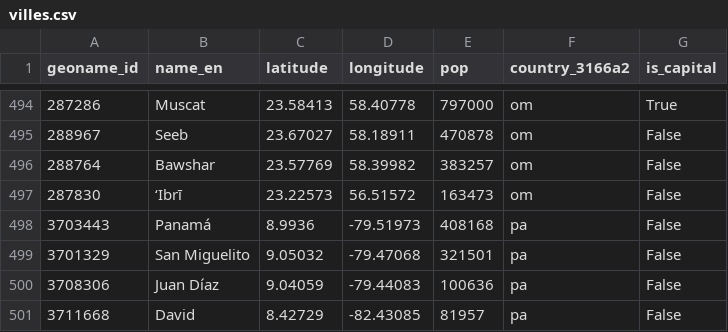
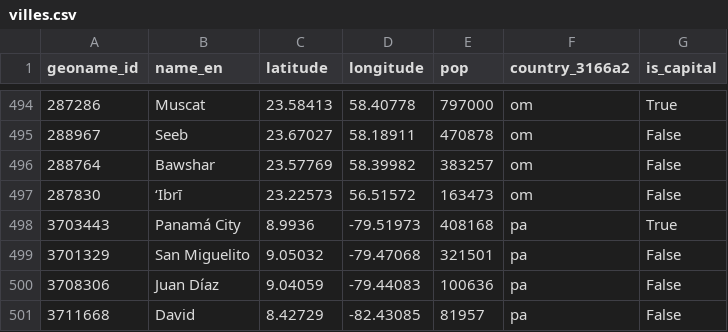
Before and after one commit to TangiLC/isenIA_traveltips, a CSV file: src/db/villes.csv, drawn as a sheet; only a part is shown, gaps mark what is left out.

```diff
--- a/src/db/villes.csv
+++ b/src/db/villes.csv
@@ -497,3 +497,3 @@ geoname_id,name_en,latitude,longitude,pop,country_3166a2,is_capital
 287830,‘Ibrī,23.22573,56.51572,163473,om,False
-3703443,Panamá,8.9936,-79.51973,408168,pa,False
+3703443,Panamá City,8.9936,-79.51973,408168,pa,True
 3701329,San Miguelito,9.05032,-79.47068,321501,pa,False
```
Also changed, not shown: 26 other files.
